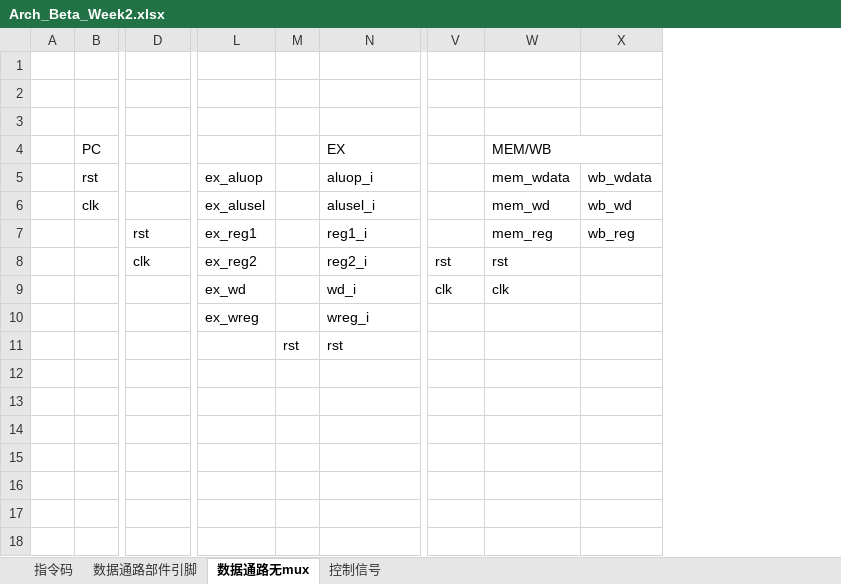
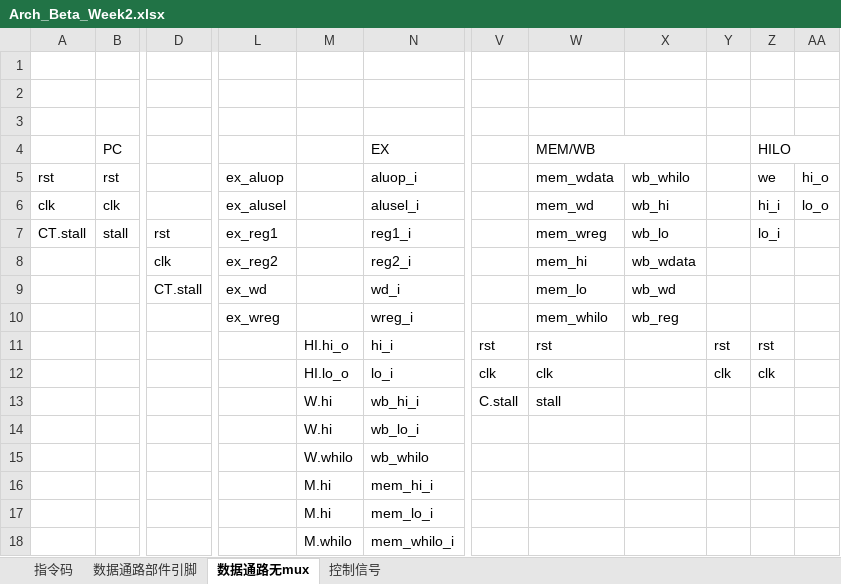
Before and after one commit to Eric-Ma-7/SaintPU, an Excel workbook: doc/Arch_Beta_Week2.xlsx, sheet 数据通路无mux, drawn as a sheet; only a part is shown, gaps mark what is left out; values as stored, in another font and other column widths than the file's, no cell formats; removed rows and columns are numbered as before the commit, all else as after; rows hold the shown columns only; the diff covers the shown part only; the diff names each change by its address in the sheet, - before the commit and + after, or states it on an @@ line.

Commit message:
Update arch excel and diagram file

```diff
--- a/doc/Arch_Beta_Week2.xlsx (sheet 数据通路无mux)
+++ b/doc/Arch_Beta_Week2.xlsx (sheet 数据通路无mux)
-column A, empty
+column A, rows 5-7: rst | clk | CT.stall
-column M, empty
+column M, empty
+column Y, empty
+column Z (HILO), rows 5-7: we | hi_i | lo_i
+column AA, rows 5-6: hi_o | lo_o
-X5: wb_wdata
+X5: wb_whilo
-X6: wb_wd
+X6: wb_hi
-B7 (PC): (empty)
+B7 (PC): stall
-W7 (MEM/WB): mem_reg
+W7 (MEM/WB): mem_wreg
-X7: wb_reg
+X7: wb_lo
-row 8:  |  | clk | ex_reg2 |  | reg2_i | rst | rst
-row 9:  |  |  | ex_wd |  | wd_i | clk | clk
-row 10:  |  |  | ex_wreg |  | wreg_i
-row 11:  |  |  |  | rst | rst
-row 12: (empty)
-row 13: (empty)
-row 14: (empty)
-row 15: (empty)
-row 8: (empty)
+row 8:  |  | clk | ex_reg2 |  | reg2_i |  | mem_hi | wb_wdata
-row 9: (empty)
+row 9:  |  | CT.stall | ex_wd |  | wd_i |  | mem_lo | wb_wd
-row 18: (empty)
+row 10:  |  |  | ex_wreg |  | wreg_i |  | mem_whilo | wb_reg
+row 11:  |  |  |  | HI.hi_o | hi_i | rst | rst |  | rst | rst
+row 12:  |  |  |  | HI.lo_o | lo_i | clk | clk |  | clk | clk
+row 13:  |  |  |  | W.hi | wb_hi_i | C.stall | stall
+row 14:  |  |  |  | W.hi | wb_lo_i
+row 15:  |  |  |  | W.whilo | wb_whilo
+row 16:  |  |  |  | M.hi | mem_hi_i
+row 17:  |  |  |  | M.hi | mem_lo_i
+row 18:  |  |  |  | M.whilo | mem_whilo_i
```
Also changed, not shown: 5 edited cells elsewhere in this sheet, cell formats, charts or pictures, 1 other file.
